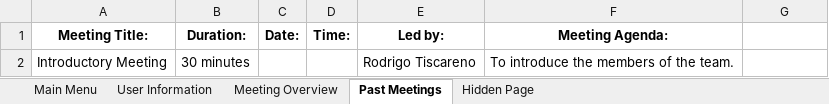
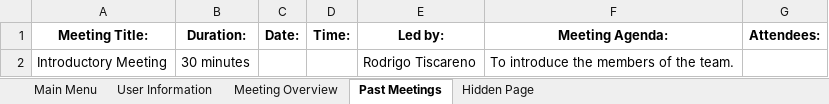
Before and after one commit to SaifA21/ExCSS, an Excel workbook: ExCSS.xlsm, sheet Past Meetings, drawn as a sheet; values as stored, in another font and other column widths than the file's, no borders; charts and pictures not drawn; the diff names each change by its address in the sheet, - before the commit and + after, or states it on an @@ line.

Commit message:
Past Meetings

```diff
--- a/ExCSS.xlsm (sheet Past Meetings)
+++ b/ExCSS.xlsm (sheet Past Meetings)
-G1: (empty)
+G1: Attendees:
```
Also changed, not shown: charts or pictures.
